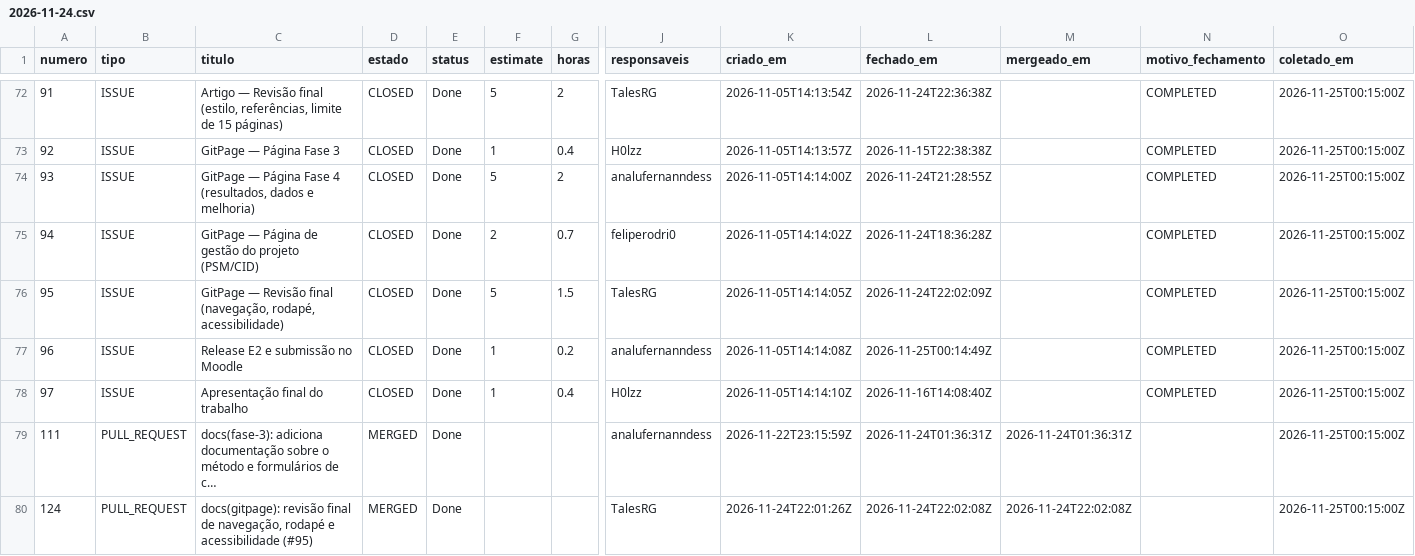
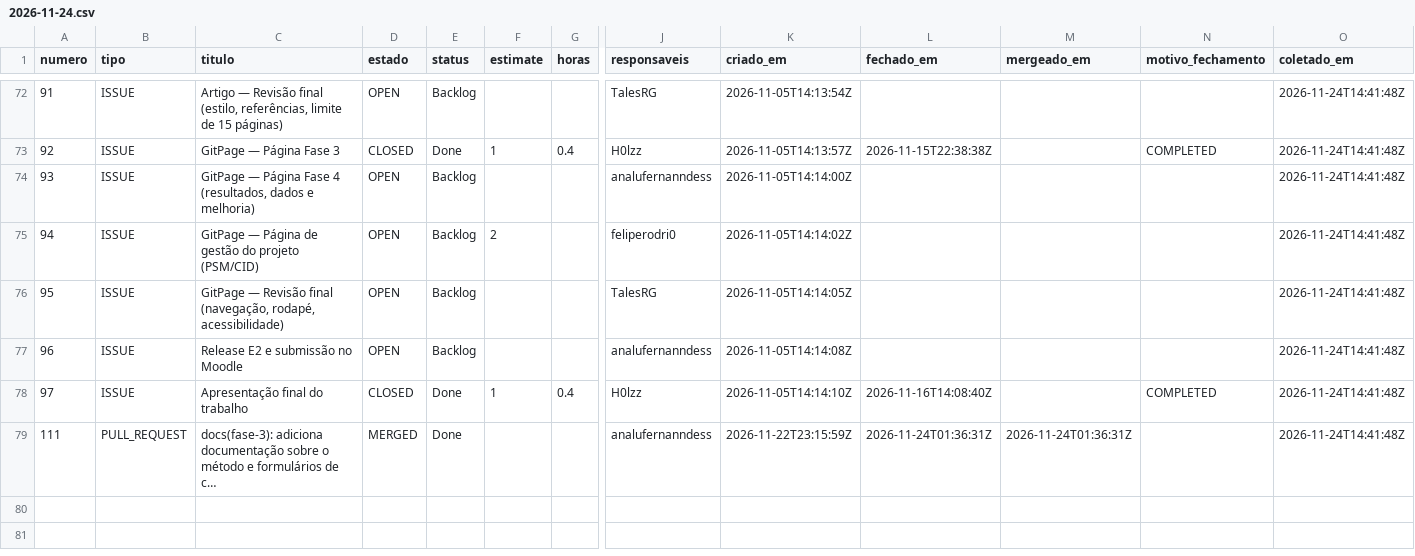
Before and after one commit to FCTE-Qualidade-de-Software-1/2026-2_T02_DOROTHY_JOHSON, a CSV file: data/psm/2026-11-24.csv, drawn as a sheet; only a part is shown, gaps mark what is left out; rows hold the shown columns only; the diff covers the shown part only; the diff names each change by its address in the sheet, - before the commit and + after, or states it on an @@ line.

Commit message:
docs(psm): fecha o registro da E2 com o estado ao fim de 24/11
Completa a semana 5 com o último dia da entrega (37 de 37 issues), atualiza M2 a M4, a consolidação E1 e E2 e a página de gestão. Restaura o snapshot de 24/11 coletado às 14:41 UTC, que a coleta manual da noite tinha sobrescrito e que representa o fim de 23/11.

```diff
--- a/data/psm/2026-11-24.csv
+++ b/data/psm/2026-11-24.csv
-D72 (estado): CLOSED
+D72 (estado): OPEN
-E72 (status): Done
+E72 (status): Backlog
-F72 (estimate): 5
+F72 (estimate): (empty)
-G72 (horas): 2
+G72 (horas): (empty)
-L72 (fechado_em): 2026-11-24T22:36:38Z
+L72 (fechado_em): (empty)
-N72 (motivo_fechamento): COMPLETED
+N72 (motivo_fechamento): (empty)
-O72:O79 (coletado_em): 2026-11-25T00:15:00Z
+O72:O79 (coletado_em): 2026-11-24T14:41:48Z
-D74:D77 (estado): CLOSED
+D74:D77 (estado): OPEN
-E74:E77 (status): Done
+E74:E77 (status): Backlog
-F74 (estimate): 5
+F74 (estimate): (empty)
-G74 (horas): 2
+G74 (horas): (empty)
-L74 (fechado_em): 2026-11-24T21:28:55Z
+L74 (fechado_em): (empty)
-N74:N77 (motivo_fechamento): COMPLETED
+N74:N77 (motivo_fechamento): (empty)
-G75 (horas): 0.7
+G75 (horas): (empty)
-L75 (fechado_em): 2026-11-24T18:36:28Z
+L75 (fechado_em): (empty)
-F76 (estimate): 5
+F76 (estimate): (empty)
-G76 (horas): 1.5
+G76 (horas): (empty)
-L76 (fechado_em): 2026-11-24T22:02:09Z
+L76 (fechado_em): (empty)
-F77 (estimate): 1
+F77 (estimate): (empty)
-G77 (horas): 0.2
+G77 (horas): (empty)
-L77 (fechado_em): 2026-11-25T00:14:49Z
+L77 (fechado_em): (empty)
-row 80: 124 | PULL_REQUEST | docs(gitpage): revisão final de navegação, rodapé e acessibilidade (#95) | MERGED | Done |  |  | TalesRG | 2026-11-24T22:01:26Z | 2026-11-24T22:02:08Z | 2026-11-24T22:02:08Z |  | 2026-11-25T00:15:00Z
```
Also changed, not shown: 107 edited cells elsewhere in this file, 2 other files.
